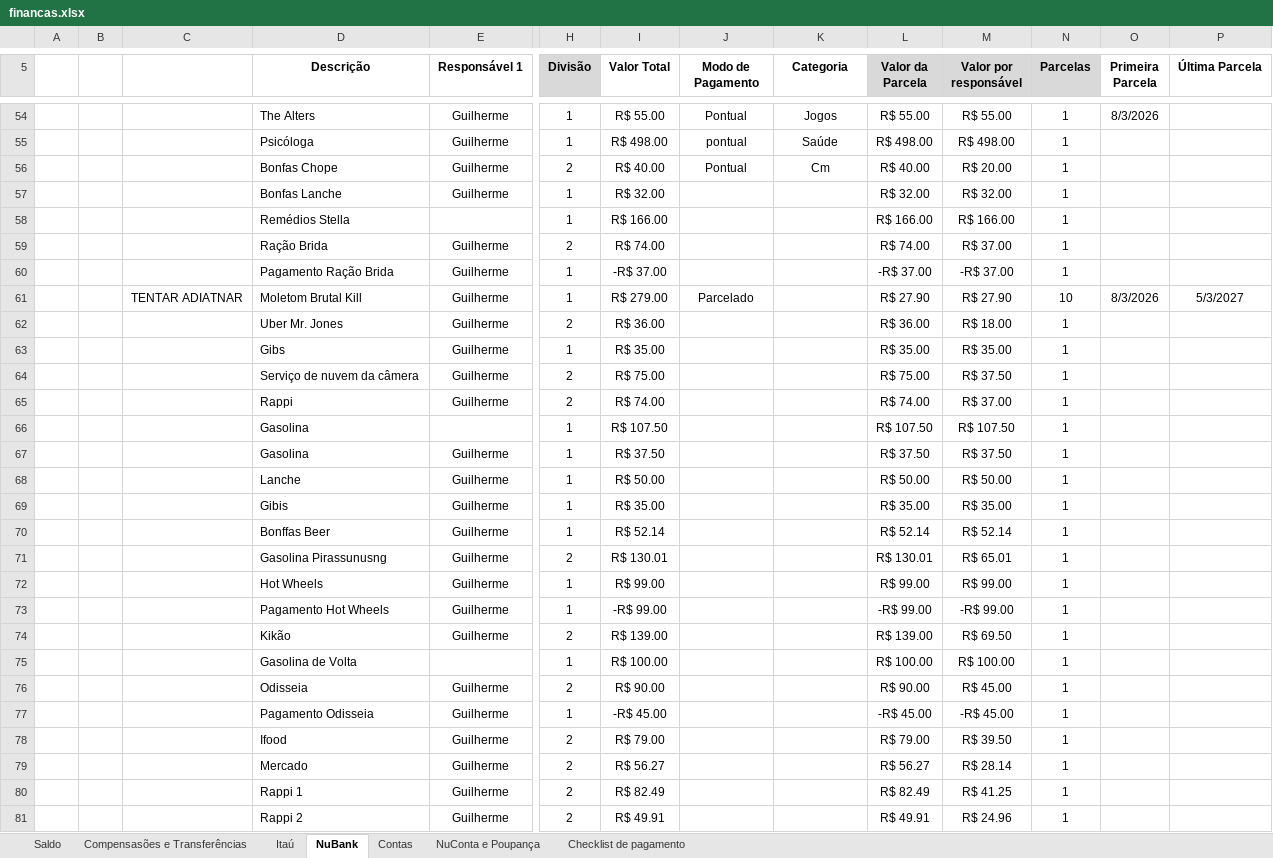
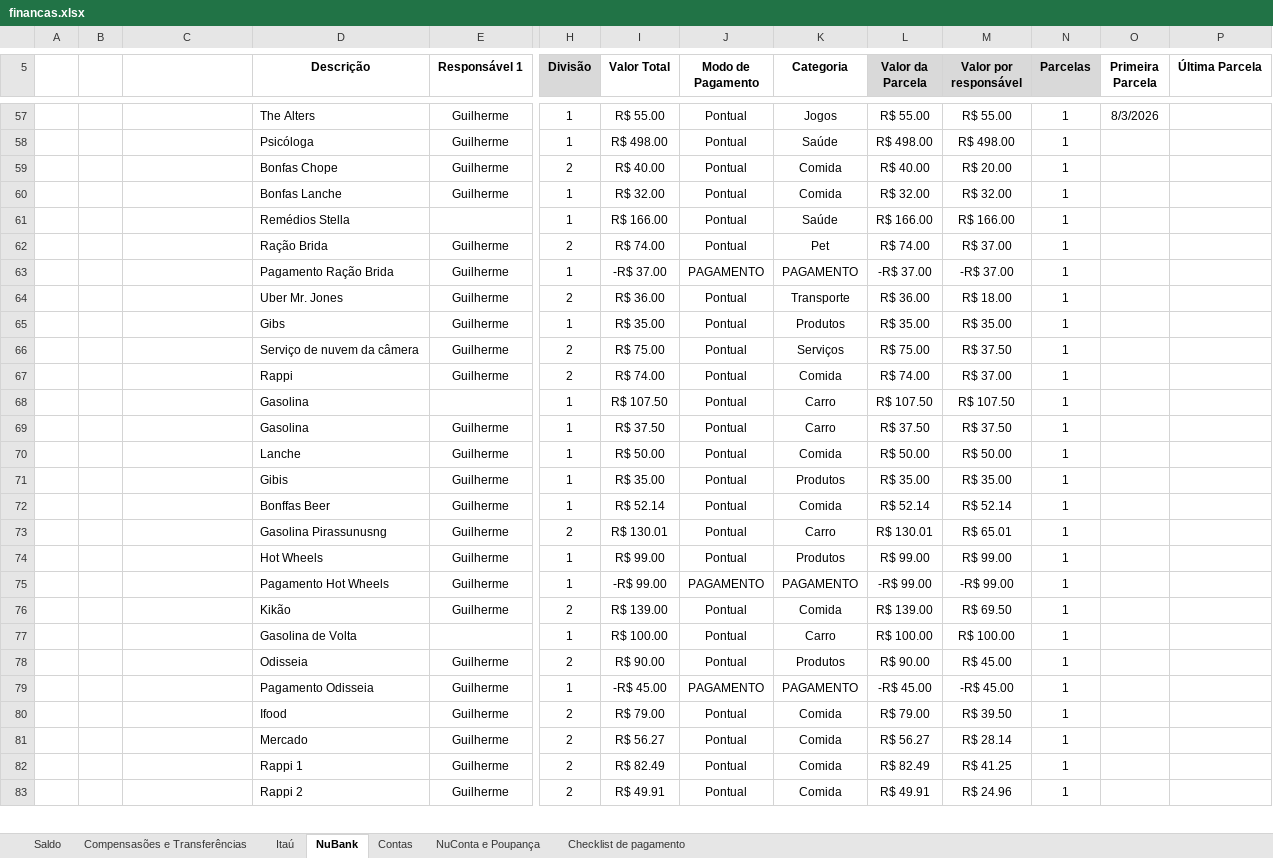
Before and after one commit to Teles-Gui/Financas, an Excel workbook: financas.xlsx, sheet NuBank, drawn as a sheet; only a part is shown, gaps mark what is left out; values as stored, in another font and other column widths than the file's, no borders; conditional formats not drawn; removed rows and columns are numbered as before the commit, all else as after; rows hold the shown columns only; the diff covers the shown part only; the diff names each change by its address in the sheet, - before the commit and + after, or states it on an @@ line.

```diff
--- a/financas.xlsx (sheet NuBank)
+++ b/financas.xlsx (sheet NuBank)
-J58 (Modo de Pagamento): pontual
+J58 (Modo de Pagamento): Pontual
-K59 (Categoria): Cm
+K59 (Categoria): Comida
-J60:J62 (Modo de Pagamento): (empty)
+J60:J62 (Modo de Pagamento): Pontual
-K60 (Categoria): (empty)
+K60 (Categoria): Comida
-K61 (Categoria): (empty)
+K61 (Categoria): Saúde
-K62 (Categoria): (empty)
+K62 (Categoria): Pet
-J63 (Modo de Pagamento): (empty)
+J63 (Modo de Pagamento): PAGAMENTO
-K63 (Categoria): (empty)
+K63 (Categoria): PAGAMENTO
-row 61:  |  | TENTAR ADIATNAR | Moletom Brutal Kill | Guilherme | 1 | R$ 279.00 | Parcelado |  | R$ 27.90 | R$ 27.90 | 10 | 8/3/2026 | 5/3/2027
-J64:J74 (Modo de Pagamento): (empty)
+J64:J74 (Modo de Pagamento): Pontual
-K64 (Categoria): (empty)
+K64 (Categoria): Transporte
-K65 (Categoria): (empty)
+K65 (Categoria): Produtos
-K66 (Categoria): (empty)
+K66 (Categoria): Serviços
-K67 (Categoria): (empty)
+K67 (Categoria): Comida
-K68:K69 (Categoria): (empty)
+K68:K69 (Categoria): Carro
-K70 (Categoria): (empty)
+K70 (Categoria): Comida
-K71 (Categoria): (empty)
+K71 (Categoria): Produtos
-K72 (Categoria): (empty)
+K72 (Categoria): Comida
-K73 (Categoria): (empty)
+K73 (Categoria): Carro
-K74 (Categoria): (empty)
+K74 (Categoria): Produtos
-J75 (Modo de Pagamento): (empty)
+J75 (Modo de Pagamento): PAGAMENTO
-K75 (Categoria): (empty)
+K75 (Categoria): PAGAMENTO
-J76:J78 (Modo de Pagamento): (empty)
+J76:J78 (Modo de Pagamento): Pontual
-K76 (Categoria): (empty)
+K76 (Categoria): Comida
-K77 (Categoria): (empty)
+K77 (Categoria): Carro
-K78 (Categoria): (empty)
+K78 (Categoria): Produtos
-J79 (Modo de Pagamento): (empty)
+J79 (Modo de Pagamento): PAGAMENTO
-K79 (Categoria): (empty)
+K79 (Categoria): PAGAMENTO
-J80:J83 (Modo de Pagamento): (empty)
+J80:J83 (Modo de Pagamento): Pontual
-K80:K83 (Categoria): (empty)
+K80:K83 (Categoria): Comida
```
Also changed, not shown: 5 added rows, 4 removed rows, 29 moved rows, 11 edited cells and cell formats elsewhere in this sheet, sheet Saldo, sheet Compensasões e Transferências, formulas that keep their value, 1 other file.
